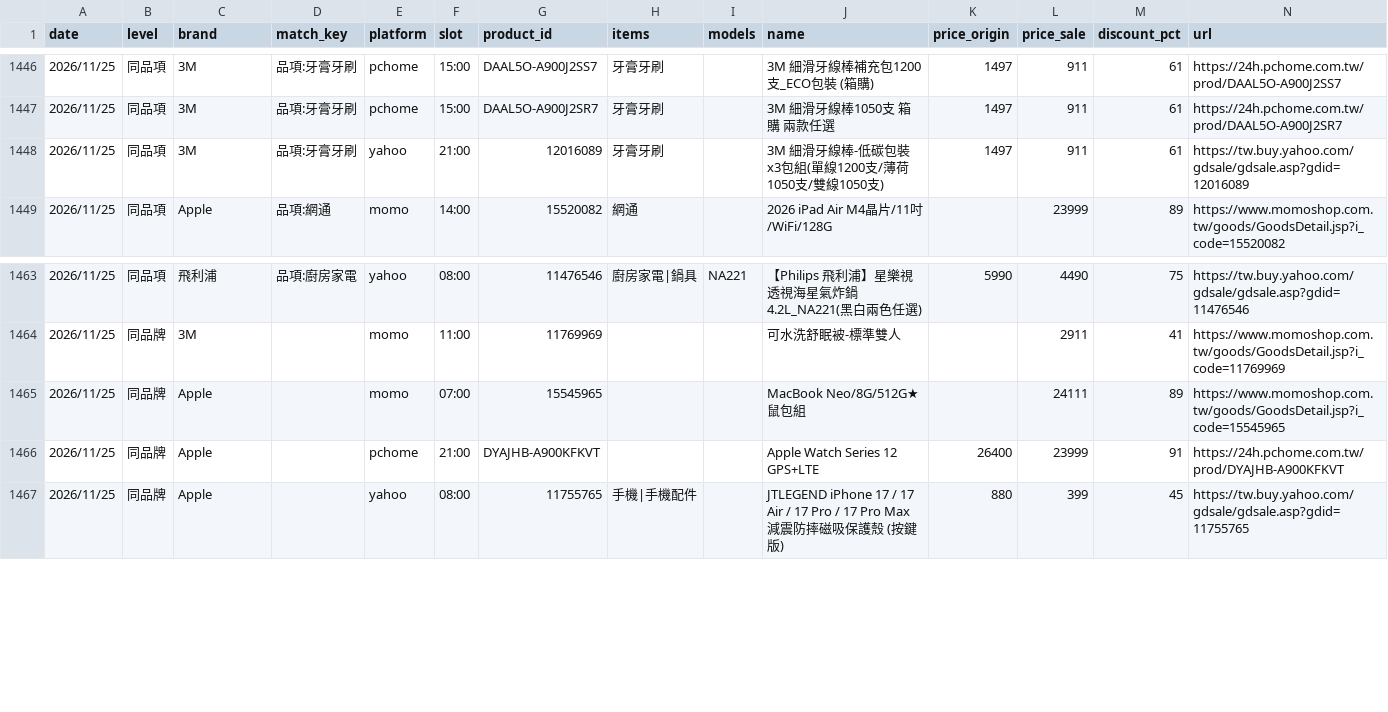
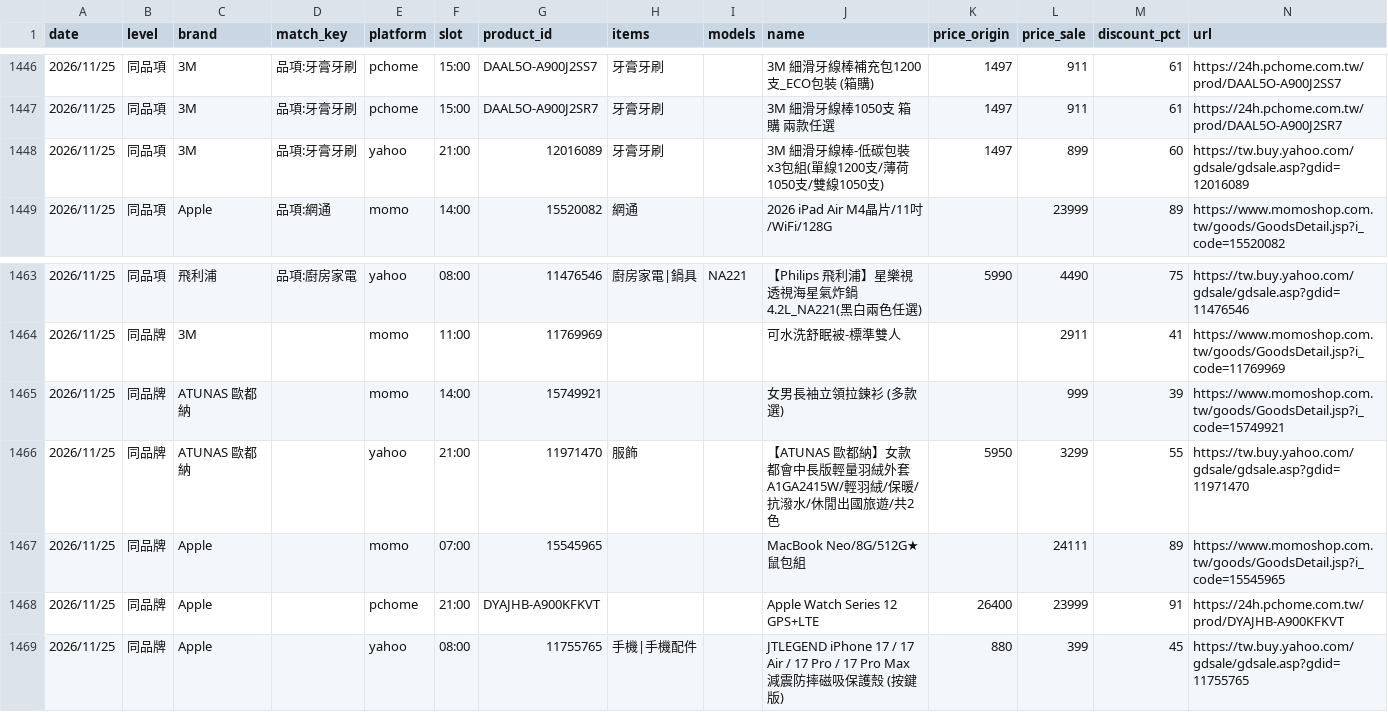
Before and after one commit to jerrycp-lab/momo-sales-monitor, a CSV file: compare/data/matches.csv, drawn as a sheet; only a part is shown, gaps mark what is left out.

```diff
--- a/compare/data/matches.csv
+++ b/compare/data/matches.csv
@@ -1447,3 +1447,3 @@
 2026/11/25,同品項,3M,品項:牙膏牙刷,pchome,15:00,DAAL5O-A900J2SR7,牙膏牙刷,,3M 細滑牙線棒1050支 箱購 兩款任選,1497,911,61,https://24h.pchome.com.tw/prod/DAAL5O-A900J2SR7
-2026/11/25,同品項,3M,品項:牙膏牙刷,yahoo,21:00,12016089,牙膏牙刷,,3M 細滑牙線棒-低碳包裝x3包組(單線1200支/薄荷1050支/雙線1050支),1497,911,61,https://tw.buy.yahoo.com/gdsale/gdsale.asp?gdid=12016089
+2026/11/25,同品項,3M,品項:牙膏牙刷,yahoo,21:00,12016089,牙膏牙刷,,3M 細滑牙線棒-低碳包裝x3包組(單線1200支/薄荷1050支/雙線1050支),1497,899,60,https://tw.buy.yahoo.com/gdsale/gdsale.asp?gdid=12016089
 2026/11/25,同品項,Apple,品項:網通,momo,14:00,15520082,網通,,2026 iPad Air M4晶片/11吋/WiFi/128G,,23999,89,https://www.momoshop.com.tw/goods/GoodsDetail.jsp?i_code=15520082
@@ -1464,2 +1464,4 @@
 2026/11/25,同品牌,3M,,momo,11:00,11769969,,,可水洗舒眠被-標準雙人,,2911,41,https://www.momoshop.com.tw/goods/GoodsDetail.jsp?i_code=11769969
+2026/11/25,同品牌,ATUNAS 歐都納,,momo,14:00,15749921,,,女男長袖立領拉鍊衫 (多款選),,999,39,https://www.momoshop.com.tw/goods/GoodsDetail.jsp?i_code=15749921
+2026/11/25,同品牌,ATUNAS 歐都納,,yahoo,21:00,11971470,服飾,,【ATUNAS 歐都納】女款都會中長版輕量羽絨外套A1GA2415W/輕羽絨/保暖/抗潑水/休閒出國旅遊/共2色,5950,3299,55,https://tw.buy.yahoo.com/gdsale/gdsale.asp?gdid=11971470
 2026/11/25,同品牌,Apple,,momo,07:00,15545965,,,MacBook Neo/8G/512G★鼠包組,,24111,89,https://www.momoshop.com.tw/goods/GoodsDetail.jsp?i_code=15545965
```
Also changed, not shown: compare/data/products_all.csv, compare/data/yahoo_results.csv.
